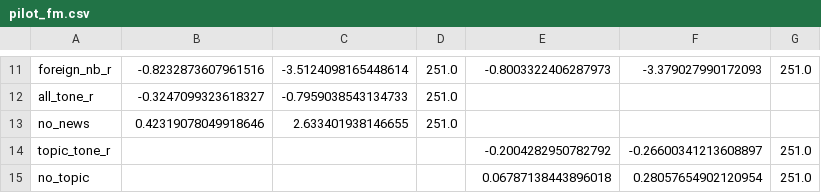
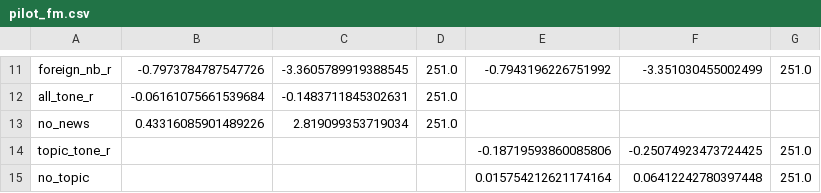
Before and after one commit to fdi-team04/fdi-team04-1-, a CSV file: 연습장/out/news_pilot/pilot_fm.csv, drawn as a sheet; only a part is shown, gaps mark what is left out; the diff covers the shown part only; the diff names each change by its address in the sheet, - before the commit and + after, or states it on an @@ line.

```diff
--- a/연습장/out/news_pilot/pilot_fm.csv
+++ b/연습장/out/news_pilot/pilot_fm.csv
-B11: -0.8232873607961516
+B11: -0.7973784787547726
-C11: -3.5124098165448614
+C11: -3.3605789919388545
-E11: -0.8003322406287973
+E11: -0.7943196226751992
-F11: -3.379027990172093
+F11: -3.351030455002499
-B12: -0.3247099323618327
+B12: -0.06161075661539684
-C12: -0.7959038543134733
+C12: -0.1483711845302631
-B13: 0.42319078049918646
+B13: 0.43316085901489226
-C13: 2.633401938146655
+C13: 2.819099353719034
-E14: -0.2004282950782792
+E14: -0.18719593860085806
-F14: -0.26600341213608897
+F14: -0.25074923473724425
-E15: 0.06787138443896018
+E15: 0.015754212621174164
-F15: 0.28057654902120954
+F15: 0.06412242780397448
```
Also changed, not shown: 32 edited cells elsewhere in this file, 연습장/news/company_list_최종.csv, 연습장/out/news_pilot/pilot_coverage.csv, 14 other files.
